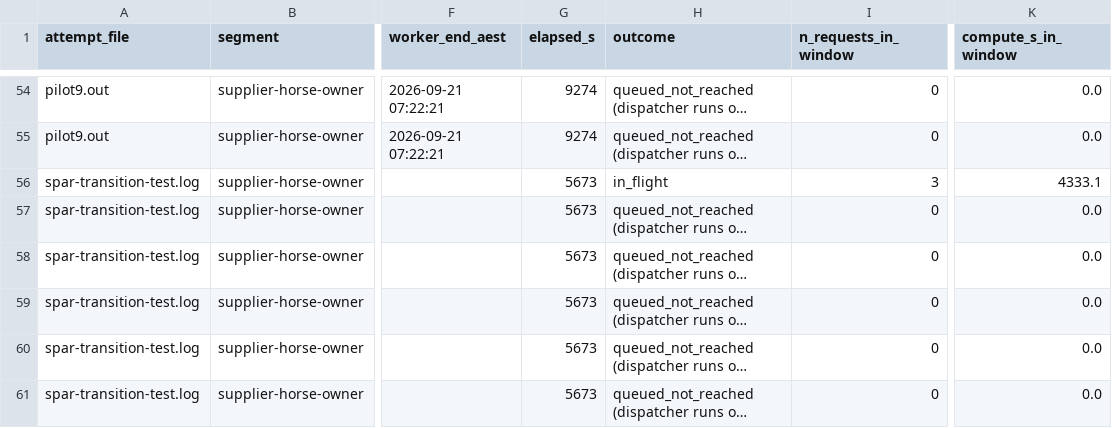
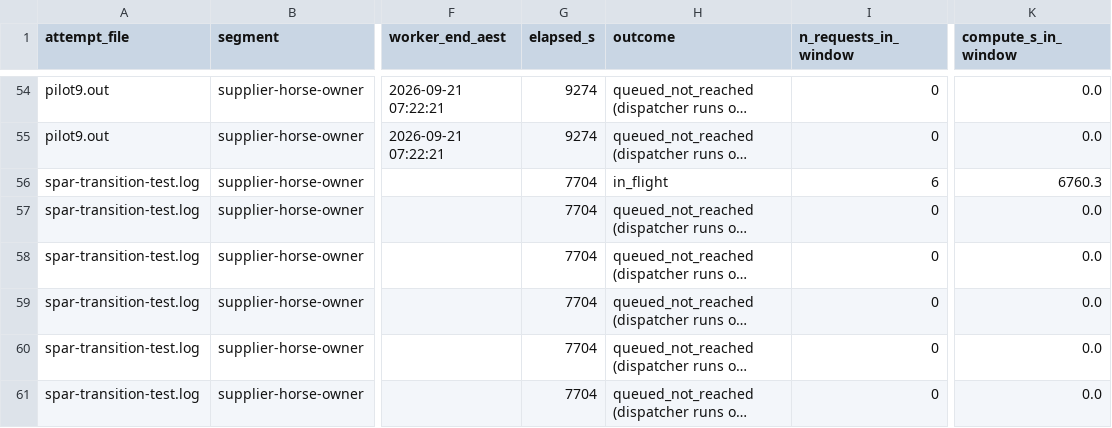
Before and after one commit to overseers-desk/skillbooks, a CSV file: outreach-spar/experiments/exp-sonnet-vs-local-llm/spar-s-ollama-qwen3-30b-a3b/2026-09-21-worker-attempts.csv, drawn as a sheet; only a part is shown, gaps mark what is left out; long unchanged cells end in …; the diff names each change by its address in the sheet, - before the commit and + after, or states it on an @@ line.

```diff
--- a/outreach-spar/experiments/exp-sonnet-vs-local-llm/spar-s-ollama-qwen3-30b-a3b/2026-09-21-worker-attempts.csv
+++ b/outreach-spar/experiments/exp-sonnet-vs-local-llm/spar-s-ollama-qwen3-30b-a3b/2026-09-21-worker-attempts.csv
-G56:G61 (elapsed_s): 5673
+G56:G61 (elapsed_s): 7704
-I56 (n_requests_in_window): 3
+I56 (n_requests_in_window): 6
-K56 (compute_s_in_window): 4333.1
+K56 (compute_s_in_window): 6760.3
```
Also changed, not shown: outreach-spar/experiments/exp-sonnet-vs-local-llm/spar-s-ollama-qwen3-30b-a3b/2026-09-21-ollama-requests.csv, 3 other files.
